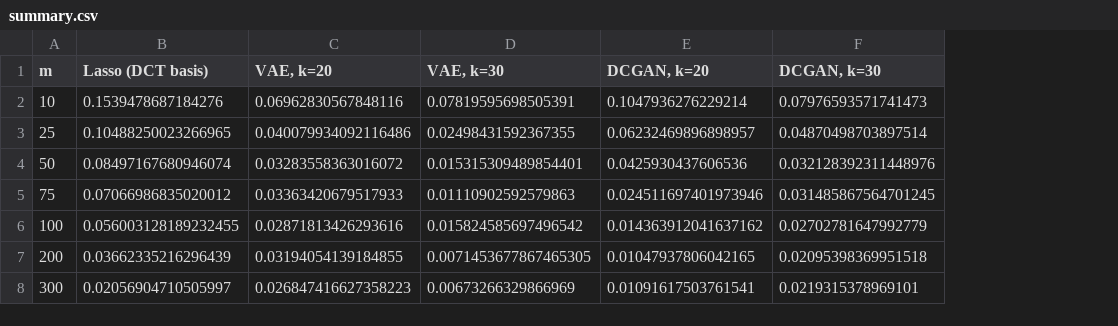
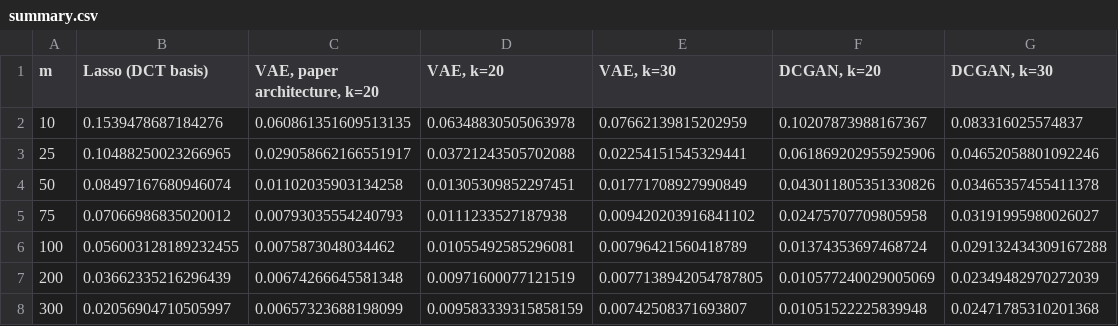
Before and after one commit to RenatoGallicola/Compressed-Sensing-using-Generative-Models, a CSV file: results/summary.csv, drawn as a sheet; only a part is shown; addresses are those after the commit; the diff covers the shown part only; the diff names each change by its address in the sheet, - before the commit and + after, or states it on an @@ line.

Commit message:
rerun the experiment with the paper objective and report the results

```diff
--- a/results/summary.csv
+++ b/results/summary.csv
+column C (VAE, paper architecture, k=20), rows 2-8: 0.060861351609513135 | 0.029058662166551917 | 0.01102035903134258 | 0.00793035554240793 | 0.0075873048034462 | 0.00674266645581348 | 0.00657323688198099
-D2 (VAE, k=20): 0.06962830567848116
+D2 (VAE, k=20): 0.06348830505063978
-E2 (VAE, k=30): 0.07819595698505391
+E2 (VAE, k=30): 0.07662139815202959
-F2 (DCGAN, k=20): 0.1047936276229214
+F2 (DCGAN, k=20): 0.10207873988167367
-G2 (DCGAN, k=30): 0.07976593571741473
+G2 (DCGAN, k=30): 0.083316025574837
-D3 (VAE, k=20): 0.040079934092116486
+D3 (VAE, k=20): 0.03721243505702088
-E3 (VAE, k=30): 0.02498431592367355
+E3 (VAE, k=30): 0.02254151545329441
-F3 (DCGAN, k=20): 0.06232469896898957
+F3 (DCGAN, k=20): 0.061869202955925906
-G3 (DCGAN, k=30): 0.04870498703897514
+G3 (DCGAN, k=30): 0.04652058801092246
-D4 (VAE, k=20): 0.03283558363016072
+D4 (VAE, k=20): 0.01305309852297451
-E4 (VAE, k=30): 0.015315309489854401
+E4 (VAE, k=30): 0.01771708927990849
-F4 (DCGAN, k=20): 0.0425930437606536
+F4 (DCGAN, k=20): 0.043011805351330826
-G4 (DCGAN, k=30): 0.032128392311448976
+G4 (DCGAN, k=30): 0.03465357455411378
-D5 (VAE, k=20): 0.03363420679517933
+D5 (VAE, k=20): 0.0111233527187938
-E5 (VAE, k=30): 0.01110902592579863
+E5 (VAE, k=30): 0.009420203916841102
-F5 (DCGAN, k=20): 0.024511697401973946
+F5 (DCGAN, k=20): 0.02475707709805958
-G5 (DCGAN, k=30): 0.031485867564701245
+G5 (DCGAN, k=30): 0.03191995980026027
-D6 (VAE, k=20): 0.02871813426293616
+D6 (VAE, k=20): 0.01055492585296081
-E6 (VAE, k=30): 0.015824585697496542
+E6 (VAE, k=30): 0.00796421560418789
-F6 (DCGAN, k=20): 0.014363912041637162
+F6 (DCGAN, k=20): 0.01374353697468724
-G6 (DCGAN, k=30): 0.02702781647992779
+G6 (DCGAN, k=30): 0.029132434309167288
-D7 (VAE, k=20): 0.03194054139184855
+D7 (VAE, k=20): 0.00971600077121519
-E7 (VAE, k=30): 0.0071453677867465305
+E7 (VAE, k=30): 0.0077138942054787805
-F7 (DCGAN, k=20): 0.01047937806042165
+F7 (DCGAN, k=20): 0.010577240029005069
-G7 (DCGAN, k=30): 0.02095398369951518
+G7 (DCGAN, k=30): 0.02349482970272039
-D8 (VAE, k=20): 0.026847416627358223
+D8 (VAE, k=20): 0.009583339315858159
-E8 (VAE, k=30): 0.00673266329866969
+E8 (VAE, k=30): 0.00742508371693807
-F8 (DCGAN, k=20): 0.01091617503761541
+F8 (DCGAN, k=20): 0.01051522225839948
-G8 (DCGAN, k=30): 0.0219315378969101
+G8 (DCGAN, k=30): 0.02471785310201368
```
Also changed, not shown: 12 edited cells elsewhere in this file, 30 other files.
